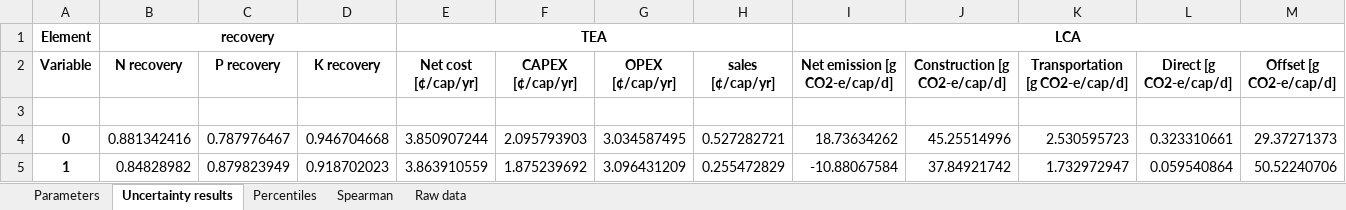
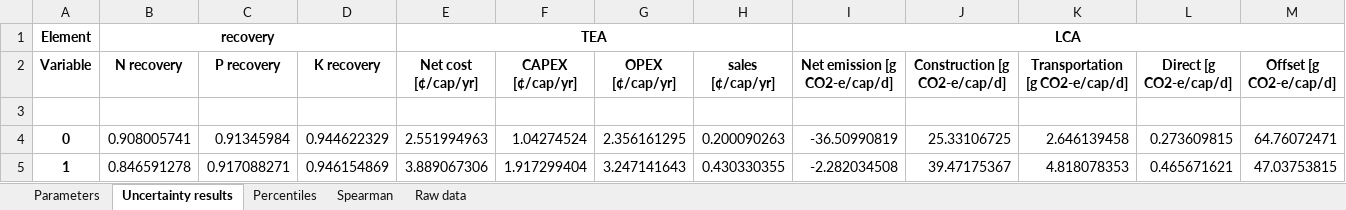
Before and after one commit to QSD-Group/QSDsan-workshop, an Excel workbook: results/sysB_uncertainties.xlsx, sheet Uncertainty results, drawn as a sheet; only a part is shown; values as stored, in another font and other column widths than the file's, no borders; the diff covers the shown part only; the diff names each change by its address in the sheet, - before the commit and + after, or states it on an @@ line.

```diff
--- a/results/sysB_uncertainties.xlsx (sheet Uncertainty results)
+++ b/results/sysB_uncertainties.xlsx (sheet Uncertainty results)
-B4 (N recovery): 0.881342416
+B4 (N recovery): 0.908005741
-C4 (P recovery): 0.787976467
+C4 (P recovery): 0.91345984
-D4 (K recovery): 0.946704668
+D4 (K recovery): 0.944622329
-E4 (Net cost [¢/cap/yr]): 3.850907244
+E4 (Net cost [¢/cap/yr]): 2.551994963
-F4 (CAPEX [¢/cap/yr]): 2.095793903
+F4 (CAPEX [¢/cap/yr]): 1.04274524
-G4 (OPEX [¢/cap/yr]): 3.034587495
+G4 (OPEX [¢/cap/yr]): 2.356161295
-H4 (sales [¢/cap/yr]): 0.527282721
+H4 (sales [¢/cap/yr]): 0.200090263
-I4 (Net emission [g CO2-e/cap/d]): 18.73634262
+I4 (Net emission [g CO2-e/cap/d]): -36.50990819
-J4 (Construction [g CO2-e/cap/d]): 45.25514996
+J4 (Construction [g CO2-e/cap/d]): 25.33106725
-K4 (Transportation [g CO2-e/cap/d]): 2.530595723
+K4 (Transportation [g CO2-e/cap/d]): 2.646139458
-L4 (Direct [g CO2-e/cap/d]): 0.323310661
+L4 (Direct [g CO2-e/cap/d]): 0.273609815
-M4 (Offset [g CO2-e/cap/d]): 29.37271373
+M4 (Offset [g CO2-e/cap/d]): 64.76072471
-B5 (N recovery): 0.84828982
+B5 (N recovery): 0.846591278
-C5 (P recovery): 0.879823949
+C5 (P recovery): 0.917088271
-D5 (K recovery): 0.918702023
+D5 (K recovery): 0.946154869
-E5 (Net cost [¢/cap/yr]): 3.863910559
+E5 (Net cost [¢/cap/yr]): 3.889067306
-F5 (CAPEX [¢/cap/yr]): 1.875239692
+F5 (CAPEX [¢/cap/yr]): 1.917299404
-G5 (OPEX [¢/cap/yr]): 3.096431209
+G5 (OPEX [¢/cap/yr]): 3.247141643
-H5 (sales [¢/cap/yr]): 0.255472829
+H5 (sales [¢/cap/yr]): 0.430330355
-I5 (Net emission [g CO2-e/cap/d]): -10.88067584
+I5 (Net emission [g CO2-e/cap/d]): -2.282034508
-J5 (Construction [g CO2-e/cap/d]): 37.84921742
+J5 (Construction [g CO2-e/cap/d]): 39.47175367
-K5 (Transportation [g CO2-e/cap/d]): 1.732972947
+K5 (Transportation [g CO2-e/cap/d]): 4.818078353
-L5 (Direct [g CO2-e/cap/d]): 0.059540864
+L5 (Direct [g CO2-e/cap/d]): 0.465671621
-M5 (Offset [g CO2-e/cap/d]): 50.52240706
+M5 (Offset [g CO2-e/cap/d]): 47.03753815
```
Also changed, not shown: 1176 edited cells elsewhere in this sheet, sheet Raw data, sheet Parameters, sheet Spearman, sheet Percentiles, results/performance_scores.xlsx, results/sysA_uncertainties.xlsx, 9 other files.
